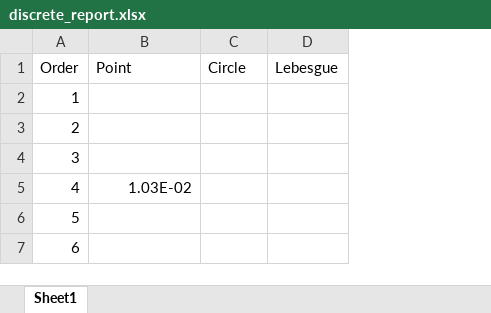
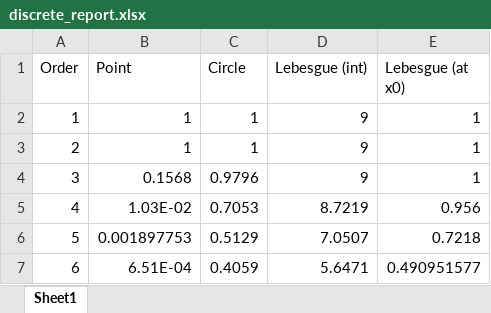
Before and after one commit to Jarmill/prob_unsafe, an Excel workbook: experiments/discrete_report.xlsx, sheet Sheet1, drawn as a sheet; values as stored, in another font and other column widths than the file's, no borders; removed rows and columns are numbered as before the commit, all else as after; the diff names each change by its address in the sheet, - before the commit and + after, or states it on an @@ line.

Commit message:
results for discrete-time experiment

```diff
--- a/experiments/discrete_report.xlsx (sheet Sheet1)
+++ b/experiments/discrete_report.xlsx (sheet Sheet1)
-column D (Lebesgue), empty
+column D (Lebesgue (int)), rows 2-7: 9 | 9 | 9 | 8.7219 | 7.0507 | 5.6471
+column E (Lebesgue (at x0)), rows 2-7: 1 | 1 | 1 | 0.956 | 0.7218 | 0.490951577
-B2:B3 (Point): (empty)
+B2:B3 (Point): 1
-C2:C3 (Circle): (empty)
+C2:C3 (Circle): 1
-B4 (Point): (empty)
+B4 (Point): 0.1568
-C4 (Circle): (empty)
+C4 (Circle): 0.9796
-C5 (Circle): (empty)
+C5 (Circle): 0.7053
-B6 (Point): (empty)
+B6 (Point): 0.001897753
-C6 (Circle): (empty)
+C6 (Circle): 0.5129
-B7 (Point): (empty)
+B7 (Point): 6.51E-04
-C7 (Circle): (empty)
+C7 (Circle): 0.4059
```
Also changed, not shown: 6 other files.
